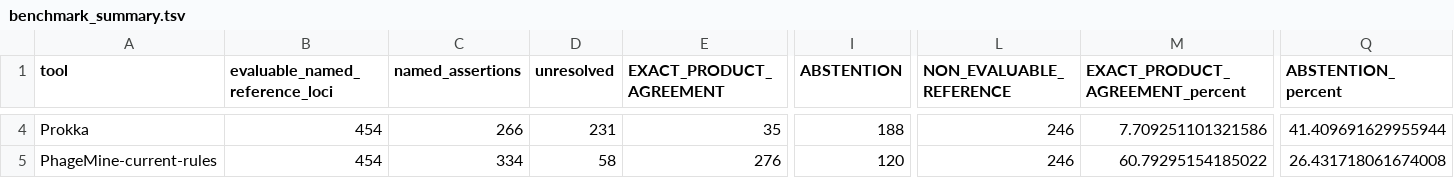
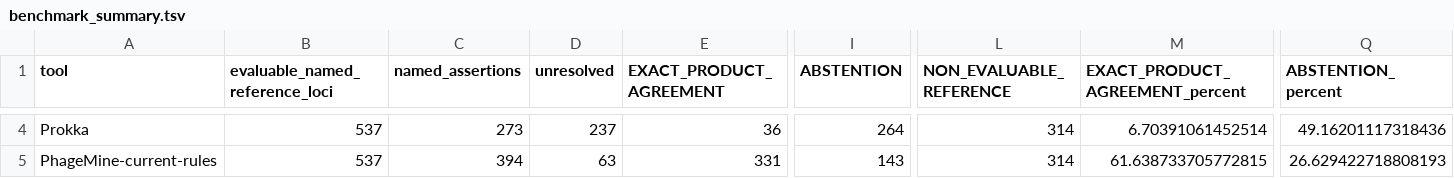
Before and after one commit to emmannaemeka/PhageMine, a TSV file: evaluation/v1.3_validation/results/accuracy-review/benchmark_summary.tsv, drawn as a sheet; only a part is shown, gaps mark what is left out; the diff covers the shown part only; the diff names each change by its address in the sheet, - before the commit and + after, or states it on an @@ line.

```diff
--- a/evaluation/v1.3_validation/results/accuracy-review/benchmark_summary.tsv
+++ b/evaluation/v1.3_validation/results/accuracy-review/benchmark_summary.tsv
-B4:B5 (evaluable_named_reference_loci): 454
+B4:B5 (evaluable_named_reference_loci): 537
-C4 (named_assertions): 266
+C4 (named_assertions): 273
-D4 (unresolved): 231
+D4 (unresolved): 237
-E4 (EXACT_PRODUCT_AGREEMENT): 35
+E4 (EXACT_PRODUCT_AGREEMENT): 36
-I4 (ABSTENTION): 188
+I4 (ABSTENTION): 264
-L4:L5 (NON_EVALUABLE_REFERENCE): 246
+L4:L5 (NON_EVALUABLE_REFERENCE): 314
-M4 (EXACT_PRODUCT_AGREEMENT_percent): 7.709251101321586
+M4 (EXACT_PRODUCT_AGREEMENT_percent): 6.70391061452514
-Q4 (ABSTENTION_percent): 41.409691629955944
+Q4 (ABSTENTION_percent): 49.16201117318436
-C5 (named_assertions): 334
+C5 (named_assertions): 394
-D5 (unresolved): 58
+D5 (unresolved): 63
-E5 (EXACT_PRODUCT_AGREEMENT): 276
+E5 (EXACT_PRODUCT_AGREEMENT): 331
-I5 (ABSTENTION): 120
+I5 (ABSTENTION): 143
-M5 (EXACT_PRODUCT_AGREEMENT_percent): 60.79295154185022
+M5 (EXACT_PRODUCT_AGREEMENT_percent): 61.638733705772815
-Q5 (ABSTENTION_percent): 26.431718061674008
+Q5 (ABSTENTION_percent): 26.629422718808193
```
Also changed, not shown: 164 edited cells elsewhere in this file, 55 other files.
